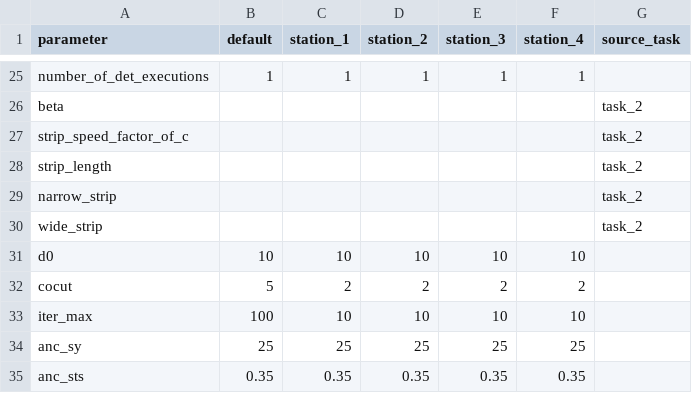
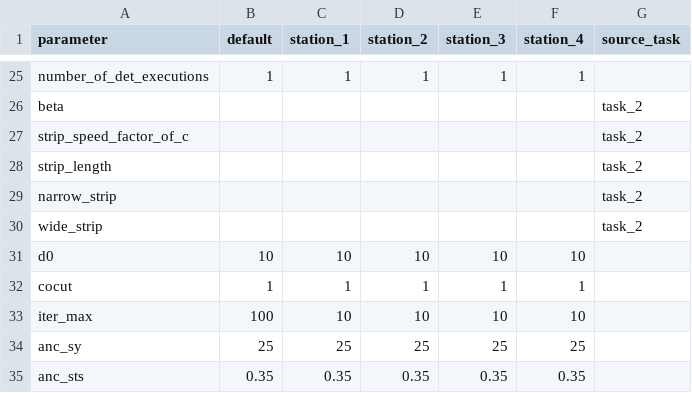
Before and after one commit to csoneira/DATAFLOW_v3, a CSV file: MASTER/CONFIG_FILES/STAGE_1/EVENT_DATA/STEP_1/TASK_4/config_parameters_task_4.csv, drawn as a sheet; only a part is shown, gaps mark what is left out.

```diff
--- a/MASTER/CONFIG_FILES/STAGE_1/EVENT_DATA/STEP_1/TASK_4/config_parameters_task_4.csv
+++ b/MASTER/CONFIG_FILES/STAGE_1/EVENT_DATA/STEP_1/TASK_4/config_parameters_task_4.csv
@@ -31,3 +31,3 @@ wide_strip,,,,,,task_2
 d0,10,10,10,10,10,
-cocut,5,2,2,2,2,
+cocut,1,1,1,1,1,
 iter_max,100,10,10,10,10,
```
Also changed, not shown: 48 other files.
